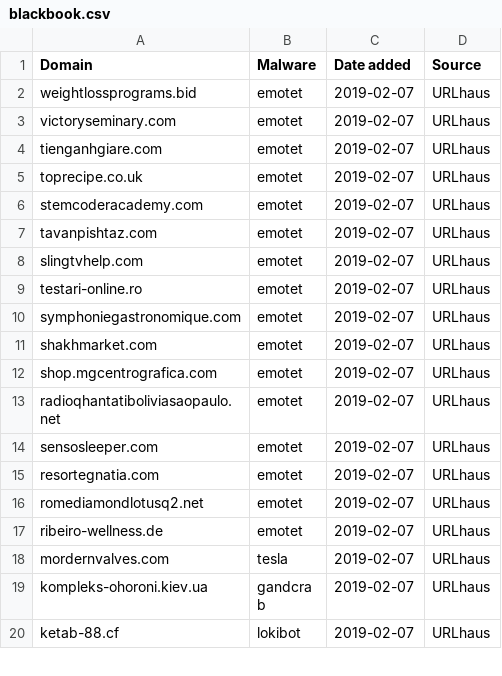
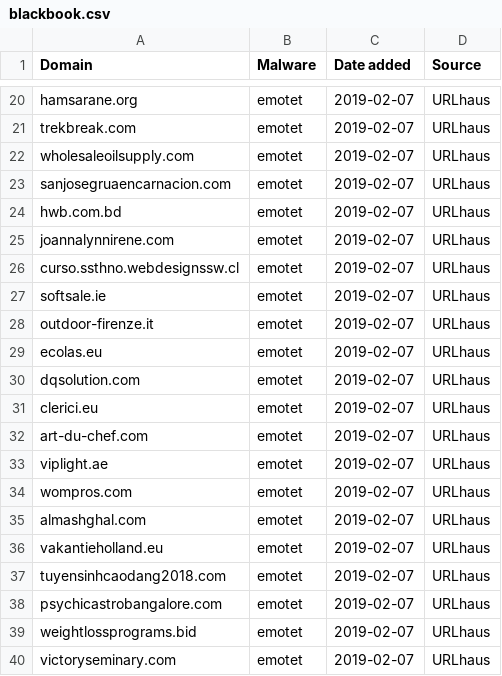
Before and after one commit to stamparm/blackbook, a CSV file: blackbook.csv, drawn as a sheet; only a part is shown, gaps mark what is left out; the shorter side is filled out with more unchanged rows; the diff covers the shown part only.

Commit message:
Automatic update

```diff
--- a/blackbook.csv
+++ b/blackbook.csv
@@ -2 +20,20 @@ Domain,Malware,Date added,Source
+hamsarane.org,emotet,2019-02-07,URLhaus
+trekbreak.com,emotet,2019-02-07,URLhaus
+wholesaleoilsupply.com,emotet,2019-02-07,URLhaus
+sanjosegruaencarnacion.com,emotet,2019-02-07,URLhaus
+hwb.com.bd,emotet,2019-02-07,URLhaus
+joannalynnirene.com,emotet,2019-02-07,URLhaus
+curso.ssthno.webdesignssw.cl,emotet,2019-02-07,URLhaus
+softsale.ie,emotet,2019-02-07,URLhaus
+outdoor-firenze.it,emotet,2019-02-07,URLhaus
+ecolas.eu,emotet,2019-02-07,URLhaus
+dqsolution.com,emotet,2019-02-07,URLhaus
+clerici.eu,emotet,2019-02-07,URLhaus
+art-du-chef.com,emotet,2019-02-07,URLhaus
+viplight.ae,emotet,2019-02-07,URLhaus
+wompros.com,emotet,2019-02-07,URLhaus
+almashghal.com,emotet,2019-02-07,URLhaus
+vakantieholland.eu,emotet,2019-02-07,URLhaus
+tuyensinhcaodang2018.com,emotet,2019-02-07,URLhaus
+psychicastrobangalore.com,emotet,2019-02-07,URLhaus
 weightlossprograms.bid,emotet,2019-02-07,URLhaus
```
Also changed, not shown: 18 added rows elsewhere in this file.
